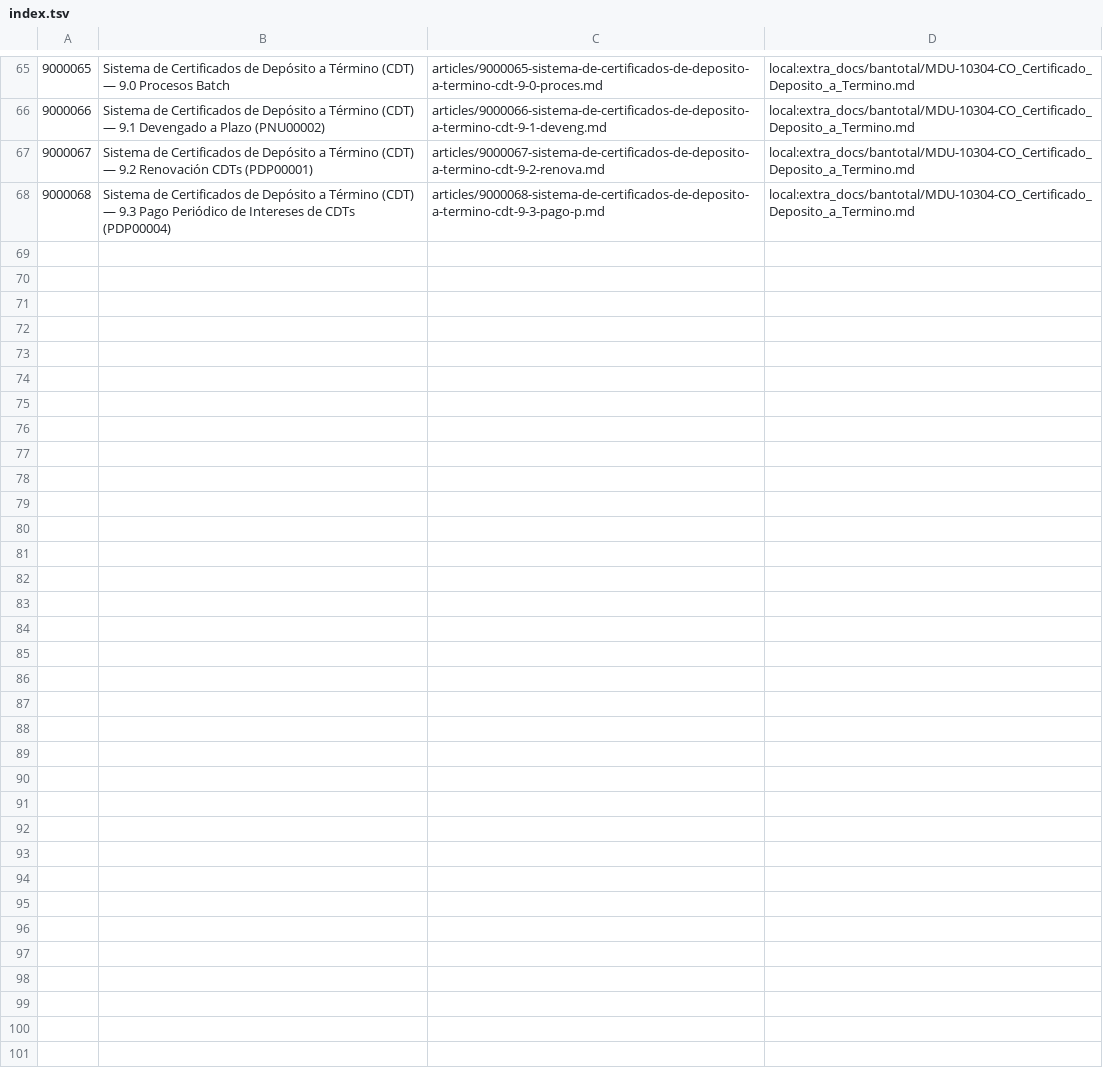
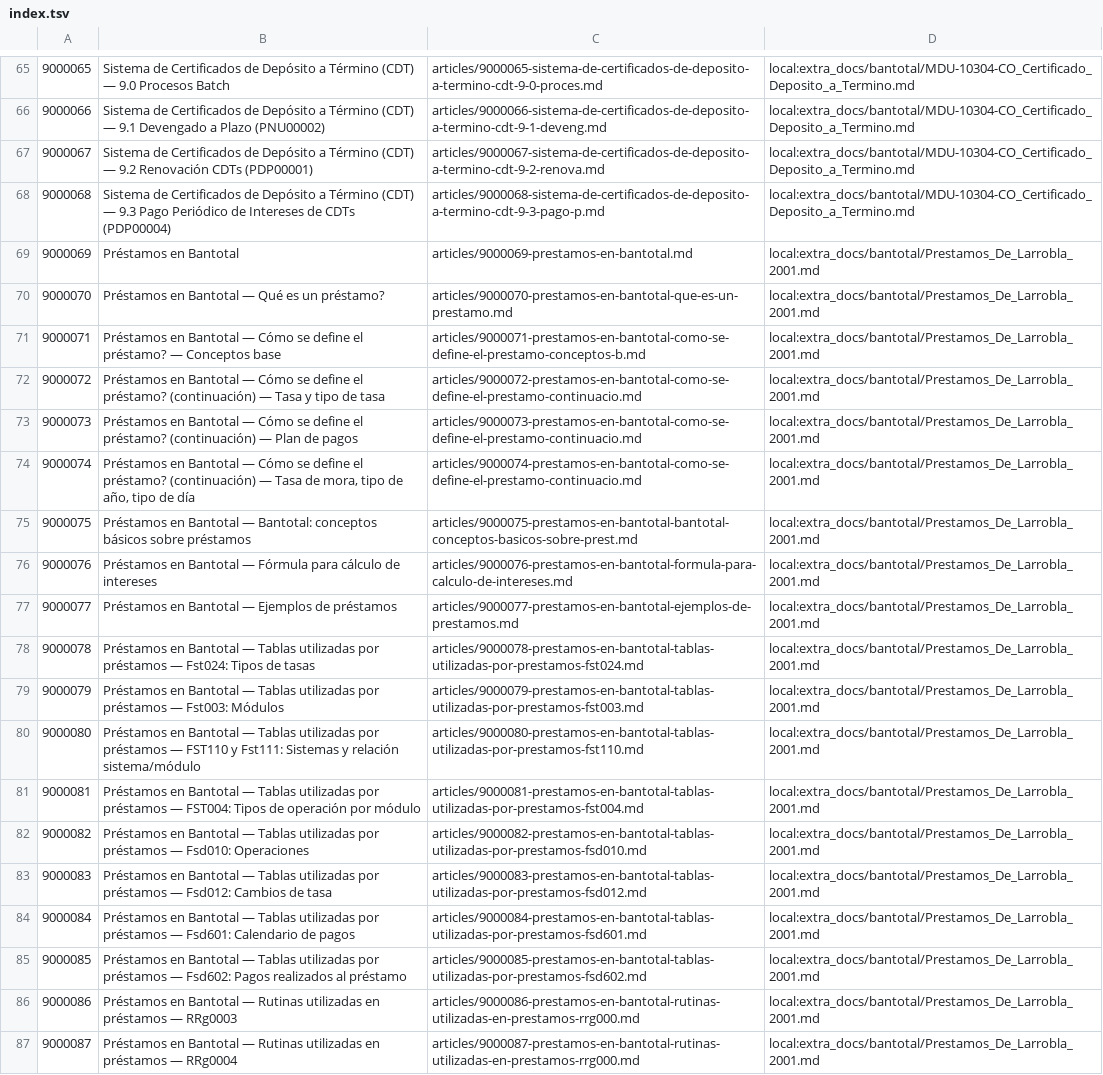
Before and after one commit to williamgarciadev/GX-docs, a TSV file: corpus_bantotal/index.tsv, drawn as a sheet; only a part is shown, gaps mark what is left out; the diff names each change by its address in the sheet, - before the commit and + after, or states it on an @@ line.

```diff
--- a/corpus_bantotal/index.tsv
+++ b/corpus_bantotal/index.tsv
+row 69: 9000069 | Préstamos en Bantotal | articles/9000069-prestamos-en-bantotal.md | local:extra_docs/bantotal/Prestamos_De_Larrobla_2001.md
+row 70: 9000070 | Préstamos en Bantotal — Qué es un préstamo? | articles/9000070-prestamos-en-bantotal-que-es-un-prestamo.md | local:extra_docs/bantotal/Prestamos_De_Larrobla_2001.md
+row 71: 9000071 | Préstamos en Bantotal — Cómo se define el préstamo? — Conceptos base | articles/9000071-prestamos-en-bantotal-como-se-define-el-prestamo-conceptos-b.md | local:extra_docs/bantotal/Prestamos_De_Larrobla_2001.md
+row 72: 9000072 | Préstamos en Bantotal — Cómo se define el préstamo? (continuación) — Tasa y tipo de tasa | articles/9000072-prestamos-en-bantotal-como-se-define-el-prestamo-continuacio.md | local:extra_docs/bantotal/Prestamos_De_Larrobla_2001.md
+row 73: 9000073 | Préstamos en Bantotal — Cómo se define el préstamo? (continuación) — Plan de pagos | articles/9000073-prestamos-en-bantotal-como-se-define-el-prestamo-continuacio.md | local:extra_docs/bantotal/Prestamos_De_Larrobla_2001.md
+row 74: 9000074 | Préstamos en Bantotal — Cómo se define el préstamo? (continuación) — Tasa de mora, tipo de año, tipo de día | articles/9000074-prestamos-en-bantotal-como-se-define-el-prestamo-continuacio.md | local:extra_docs/bantotal/Prestamos_De_Larrobla_2001.md
+row 75: 9000075 | Préstamos en Bantotal — Bantotal: conceptos básicos sobre préstamos | articles/9000075-prestamos-en-bantotal-bantotal-conceptos-basicos-sobre-prest.md | local:extra_docs/bantotal/Prestamos_De_Larrobla_2001.md
+row 76: 9000076 | Préstamos en Bantotal — Fórmula para cálculo de intereses | articles/9000076-prestamos-en-bantotal-formula-para-calculo-de-intereses.md | local:extra_docs/bantotal/Prestamos_De_Larrobla_2001.md
+row 77: 9000077 | Préstamos en Bantotal — Ejemplos de préstamos | articles/9000077-prestamos-en-bantotal-ejemplos-de-prestamos.md | local:extra_docs/bantotal/Prestamos_De_Larrobla_2001.md
+row 78: 9000078 | Préstamos en Bantotal — Tablas utilizadas por préstamos — Fst024: Tipos de tasas | articles/9000078-prestamos-en-bantotal-tablas-utilizadas-por-prestamos-fst024.md | local:extra_docs/bantotal/Prestamos_De_Larrobla_2001.md
+row 79: 9000079 | Préstamos en Bantotal — Tablas utilizadas por préstamos — Fst003: Módulos | articles/9000079-prestamos-en-bantotal-tablas-utilizadas-por-prestamos-fst003.md | local:extra_docs/bantotal/Prestamos_De_Larrobla_2001.md
+row 80: 9000080 | Préstamos en Bantotal — Tablas utilizadas por préstamos — FST110 y Fst111: Sistemas y relación sistema/módulo | articles/9000080-prestamos-en-bantotal-tablas-utilizadas-por-prestamos-fst110.md | local:extra_docs/bantotal/Prestamos_De_Larrobla_2001.md
+row 81: 9000081 | Préstamos en Bantotal — Tablas utilizadas por préstamos — FST004: Tipos de operación por módulo | articles/9000081-prestamos-en-bantotal-tablas-utilizadas-por-prestamos-fst004.md | local:extra_docs/bantotal/Prestamos_De_Larrobla_2001.md
+row 82: 9000082 | Préstamos en Bantotal — Tablas utilizadas por préstamos — Fsd010: Operaciones | articles/9000082-prestamos-en-bantotal-tablas-utilizadas-por-prestamos-fsd010.md | local:extra_docs/bantotal/Prestamos_De_Larrobla_2001.md
+row 83: 9000083 | Préstamos en Bantotal — Tablas utilizadas por préstamos — Fsd012: Cambios de tasa | articles/9000083-prestamos-en-bantotal-tablas-utilizadas-por-prestamos-fsd012.md | local:extra_docs/bantotal/Prestamos_De_Larrobla_2001.md
+row 84: 9000084 | Préstamos en Bantotal — Tablas utilizadas por préstamos — Fsd601: Calendario de pagos | articles/9000084-prestamos-en-bantotal-tablas-utilizadas-por-prestamos-fsd601.md | local:extra_docs/bantotal/Prestamos_De_Larrobla_2001.md
+row 85: 9000085 | Préstamos en Bantotal — Tablas utilizadas por préstamos — Fsd602: Pagos realizados al préstamo | articles/9000085-prestamos-en-bantotal-tablas-utilizadas-por-prestamos-fsd602.md | local:extra_docs/bantotal/Prestamos_De_Larrobla_2001.md
+row 86: 9000086 | Préstamos en Bantotal — Rutinas utilizadas en préstamos — RRg0003 | articles/9000086-prestamos-en-bantotal-rutinas-utilizadas-en-prestamos-rrg000.md | local:extra_docs/bantotal/Prestamos_De_Larrobla_2001.md
+row 87: 9000087 | Préstamos en Bantotal — Rutinas utilizadas en préstamos — RRg0004 | articles/9000087-prestamos-en-bantotal-rutinas-utilizadas-en-prestamos-rrg000.md | local:extra_docs/bantotal/Prestamos_De_Larrobla_2001.md
```
Also changed, not shown: 21 other files.
